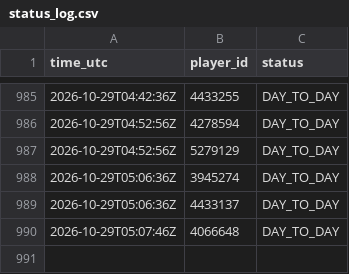
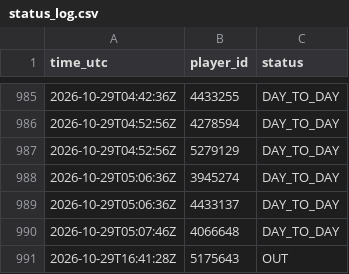
Before and after one commit to thewhitelisted/cg-engine, a CSV file: data/status_log.csv, drawn as a sheet; only a part is shown, gaps mark what is left out.

```diff
--- a/data/status_log.csv
+++ b/data/status_log.csv
@@ -990 +990,2 @@ time_utc,player_id,status
 2026-10-29T05:07:46Z,4066648,DAY_TO_DAY
+2026-10-29T16:41:28Z,5175643,OUT
```
Also changed, not shown: data/return_log.csv, 2 other files.
